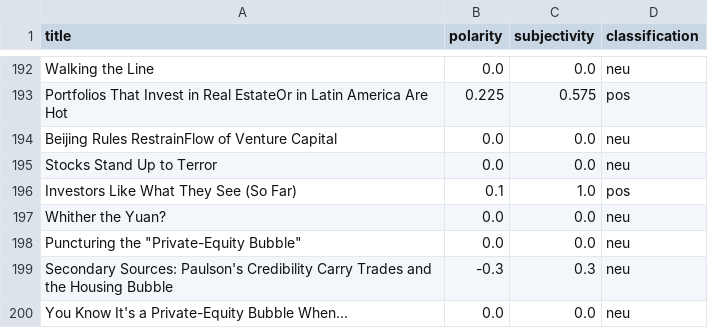
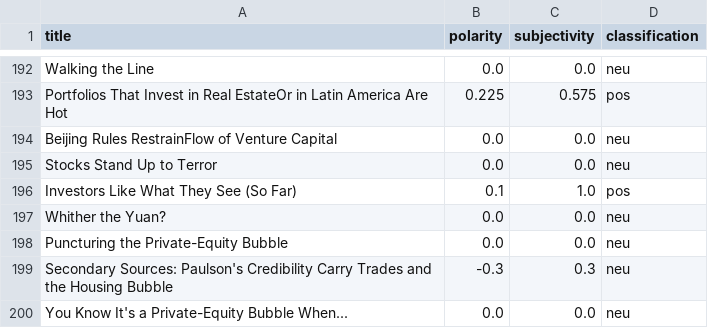
Before and after one commit to pengmeng/StockAnalysis, a CSV file: data/sentiment/word-pattern.csv, drawn as a sheet; only a part is shown, gaps mark what is left out.

Commit message:
Update word-pattern.csv

```diff
--- a/data/sentiment/word-pattern.csv
+++ b/data/sentiment/word-pattern.csv
@@ -197,3 +197,3 @@ Investors Like What They See (So Far),0.1,1.0,pos
 Whither the Yuan?,0.0,0.0,neu
-Puncturing the "Private-Equity Bubble",0.0,0.0,neu
+Puncturing the Private-Equity Bubble,0.0,0.0,neu
 Secondary Sources: Paulson's Credibility  Carry Trades and the Housing Bubble,-0.3,0.3,neu
```
